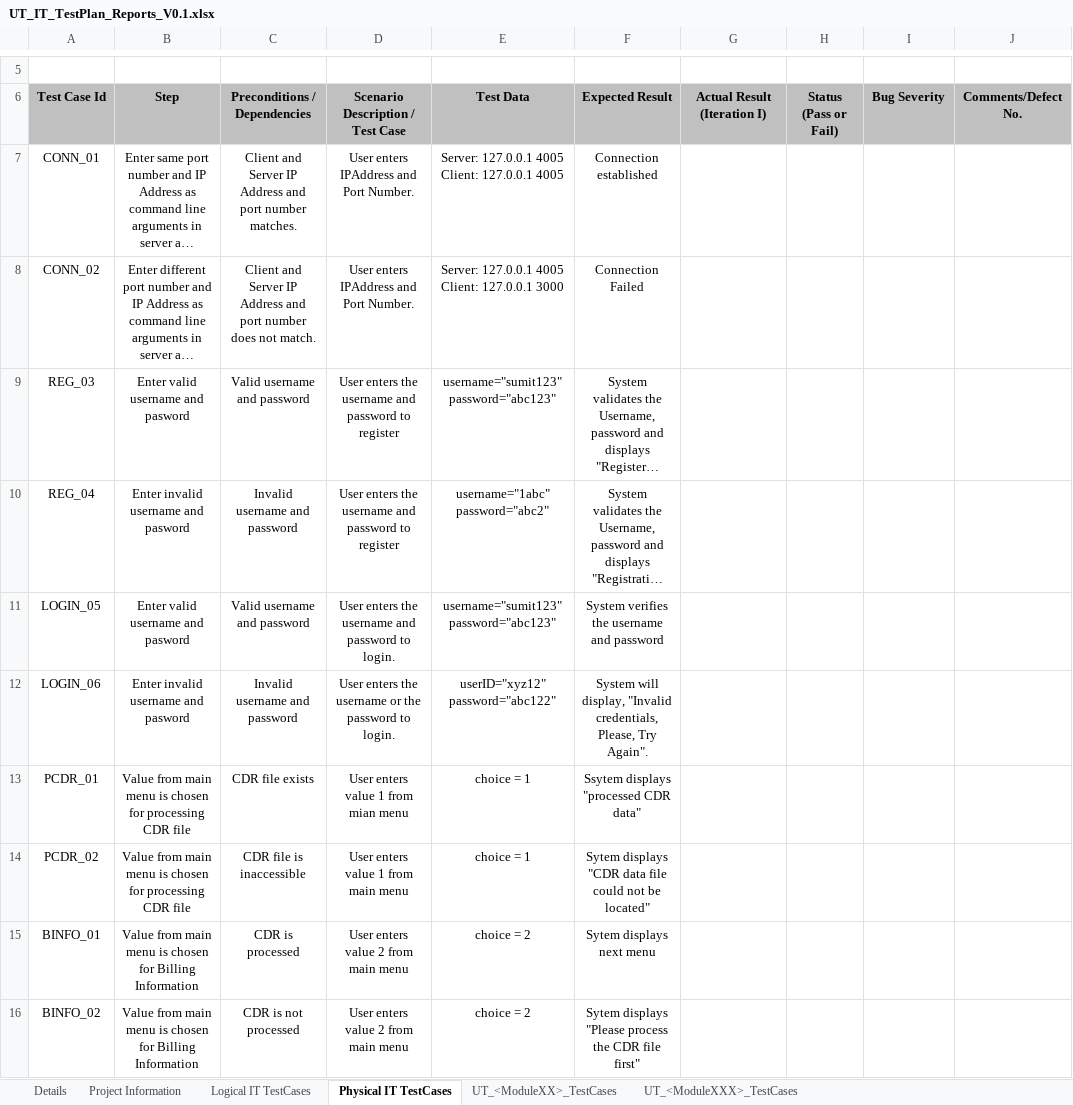
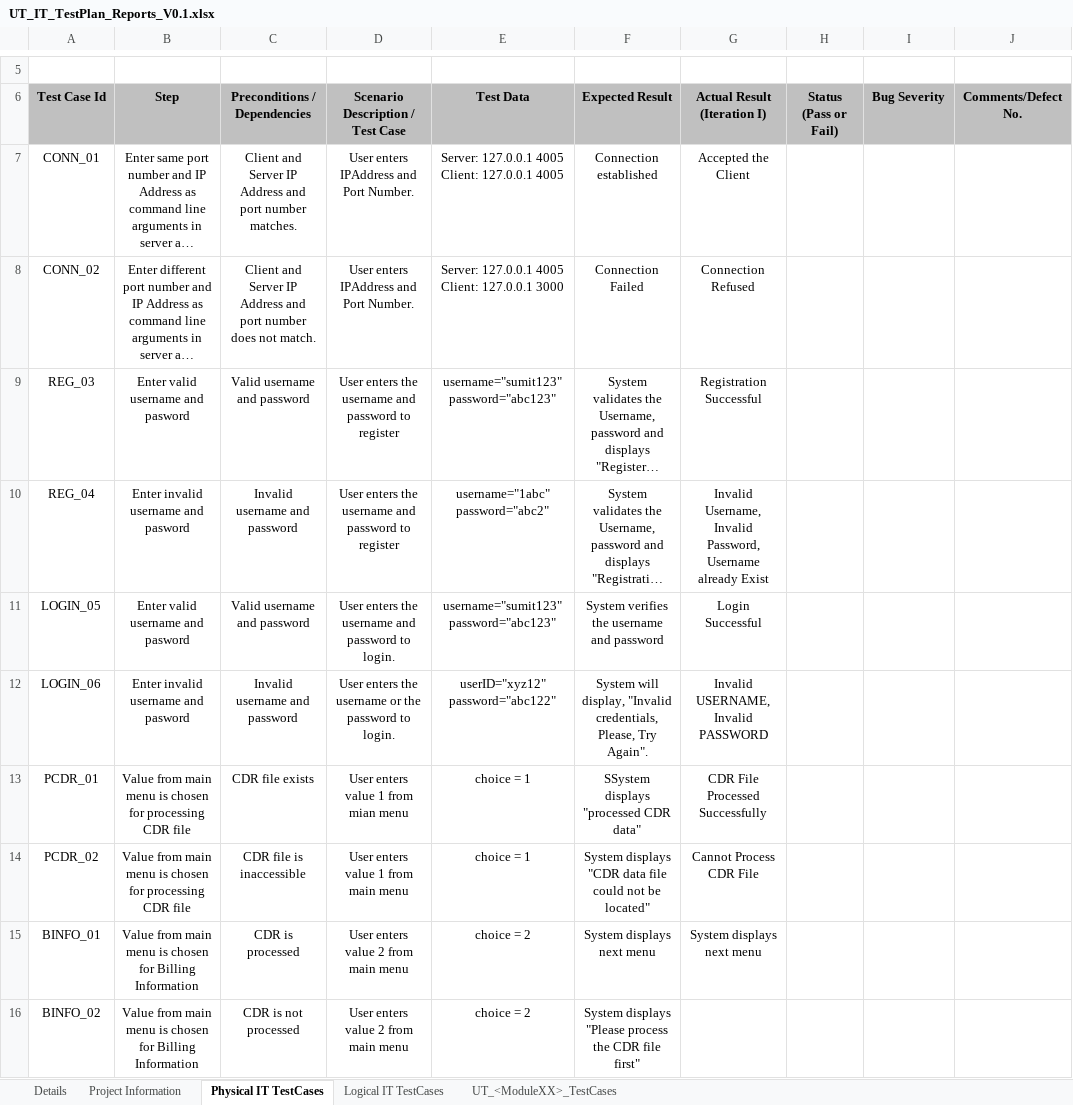
Before and after one commit to asutosh1811/Call-Data-Records, an Excel workbook: CUT/UT_IT_TestPlan_Reports_V0.1.xlsx, sheet Physical IT TestCases, drawn as a sheet; only a part is shown, gaps mark what is left out; long unchanged cells end in …; values as stored, in another font and other column widths than the file's, no borders; charts and pictures not drawn; the diff covers the shown part only; the diff names each change by its address in the sheet, - before the commit and + after, or states it on an @@ line.

```diff
--- a/CUT/UT_IT_TestPlan_Reports_V0.1.xlsx (sheet Physical IT TestCases)
+++ b/CUT/UT_IT_TestPlan_Reports_V0.1.xlsx (sheet Physical IT TestCases)
-sheet tab: UT_<ModuleXXX>_TestCases
@@ sheet tab order changed: Details | Project Information | Physical IT TestCases | Logical IT TestCases | UT_<ModuleXX>_TestCases @@
-G7 (Actual Result (Iteration I)): (empty)
+G7 (Actual Result (Iteration I)): Accepted the Client
-G8 (Actual Result (Iteration I)): (empty)
+G8 (Actual Result (Iteration I)): Connection Refused
-G9 (Actual Result (Iteration I)): (empty)
+G9 (Actual Result (Iteration I)): Registration Successful
-G10 (Actual Result (Iteration I)): (empty)
+G10 (Actual Result (Iteration I)): Invalid Username, Invalid Password, Username already Exist
-G11 (Actual Result (Iteration I)): (empty)
+G11 (Actual Result (Iteration I)): Login Successful
-G12 (Actual Result (Iteration I)): (empty)
+G12 (Actual Result (Iteration I)): Invalid USERNAME, Invalid PASSWORD
-F13 (Expected Result): Ssytem displays "processed CDR data"
+F13 (Expected Result): SSystem displays "processed CDR data"
-G13 (Actual Result (Iteration I)): (empty)
+G13 (Actual Result (Iteration I)): CDR File Processed Successfully
-F14 (Expected Result): Sytem displays "CDR…
+F14 (Expected Result): System displays "CDR…
-G14 (Actual Result (Iteration I)): (empty)
+G14 (Actual Result (Iteration I)): Cannot Process CDR File
-F15 (Expected Result): Sytem displays next menu
+F15 (Expected Result): System displays next menu
-G15 (Actual Result (Iteration I)): (empty)
+G15 (Actual Result (Iteration I)): System displays next menu
-F16 (Expected Result): Sytem displays "Please…
+F16 (Expected Result): System displays "Please…
```
Also changed, not shown: 1 added row, 12 edited cells and cell formats elsewhere in this sheet, sheet UT_<ModuleXX>_TestCases, sheet Logical IT TestCases, charts or pictures, RTM/RTM_CDR.xlsx.
